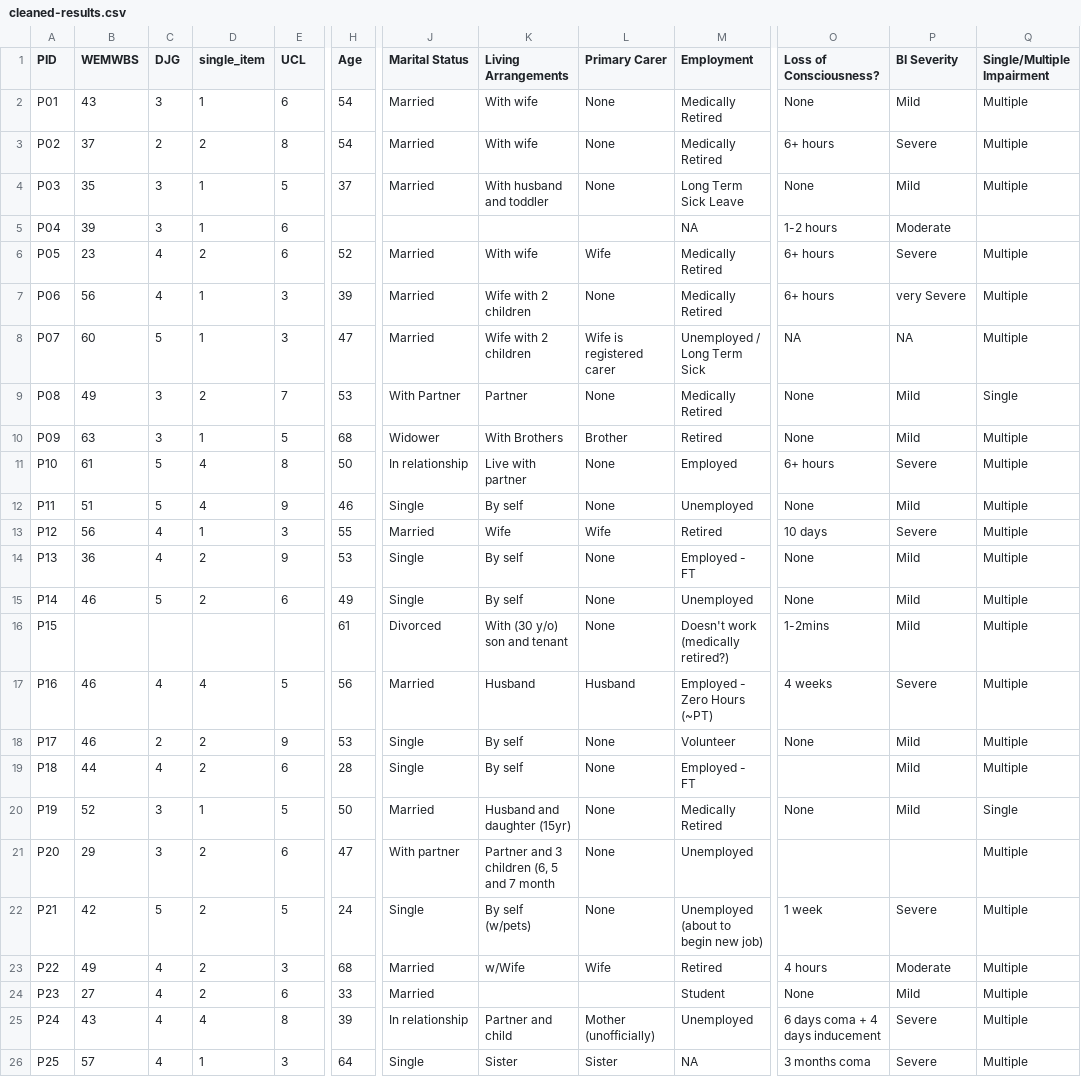
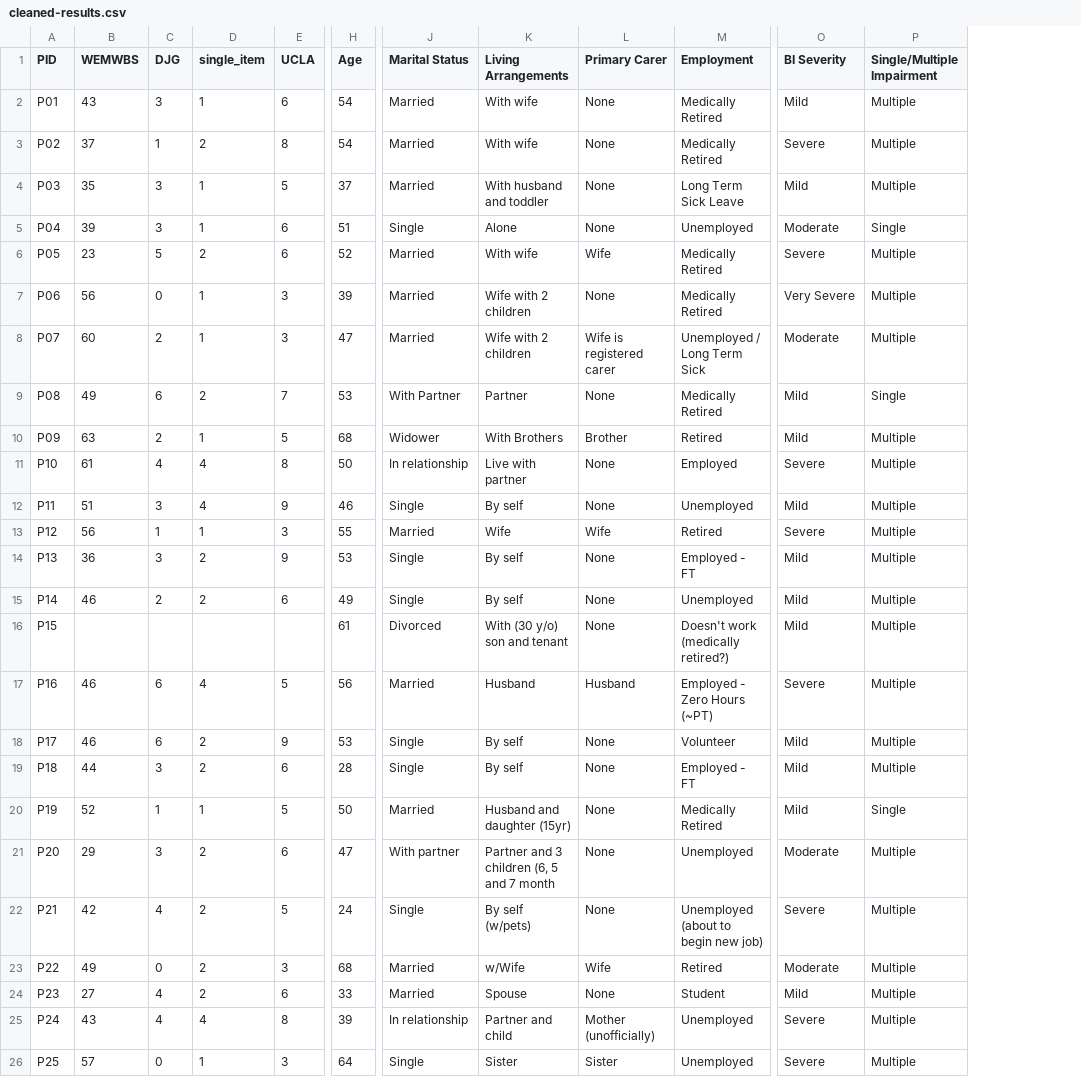
Before and after one commit to gpwilliams/bi_loneliness, a CSV file: data/cleaned-results.csv, drawn as a sheet; only a part is shown, gaps mark what is left out; removed rows and columns are numbered as before the commit, all else as after; the diff names each change by its address in the sheet, - before the commit and + after, or states it on an @@ line.

Commit message:
Adding missing data to cleaned results

```diff
--- a/data/cleaned-results.csv
+++ b/data/cleaned-results.csv
-column O (Loss of Consciousness?), rows 2-26: None | 6+ hours | None | 1-2 hours | 6+ hours | 6+ hours | NA | None | None | 6+ hours | None | 10 days | None | None | 1-2mins | 4 weeks | None |  | None |  | 1 week | 4 hours | None | 6 days coma + 4 days inducement | 3 months coma
-E1: UCL
+E1: UCLA
-C3 (DJG): 2
+C3 (DJG): 1
-H5 (Age): (empty)
+H5 (Age): 51
-J5 (Marital Status): (empty)
+J5 (Marital Status): Single
-K5 (Living Arrangements): (empty)
+K5 (Living Arrangements): Alone
-L5 (Primary Carer): (empty)
+L5 (Primary Carer): None
-M5 (Employment): NA
+M5 (Employment): Unemployed
-P5 (Single/Multiple Impairment): (empty)
+P5 (Single/Multiple Impairment): Single
-C6 (DJG): 4
+C6 (DJG): 5
-C7 (DJG): 4
+C7 (DJG): 0
-O7 (BI Severity): very Severe
+O7 (BI Severity): Very Severe
-C8 (DJG): 5
+C8 (DJG): 2
-O8 (BI Severity): NA
+O8 (BI Severity): Moderate
-C9 (DJG): 3
+C9 (DJG): 6
-C10 (DJG): 3
+C10 (DJG): 2
-C11 (DJG): 5
+C11 (DJG): 4
-C12 (DJG): 5
+C12 (DJG): 3
-C13 (DJG): 4
+C13 (DJG): 1
-C14 (DJG): 4
+C14 (DJG): 3
-C15 (DJG): 5
+C15 (DJG): 2
-C17 (DJG): 4
+C17 (DJG): 6
-C18 (DJG): 2
+C18 (DJG): 6
-C19 (DJG): 4
+C19 (DJG): 3
-C20 (DJG): 3
+C20 (DJG): 1
-O21 (BI Severity): (empty)
+O21 (BI Severity): Moderate
-C22 (DJG): 5
+C22 (DJG): 4
-C23 (DJG): 4
+C23 (DJG): 0
-K24 (Living Arrangements): (empty)
+K24 (Living Arrangements): Spouse
-L24 (Primary Carer): (empty)
+L24 (Primary Carer): None
-C26 (DJG): 4
+C26 (DJG): 0
-M26 (Employment): NA
+M26 (Employment): Unemployed
```
